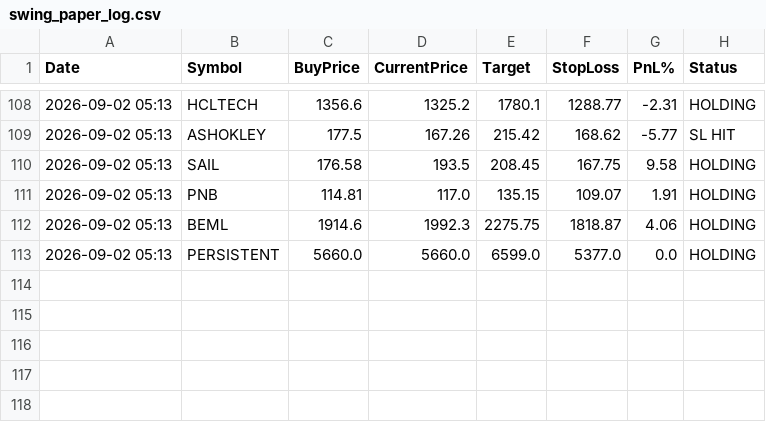
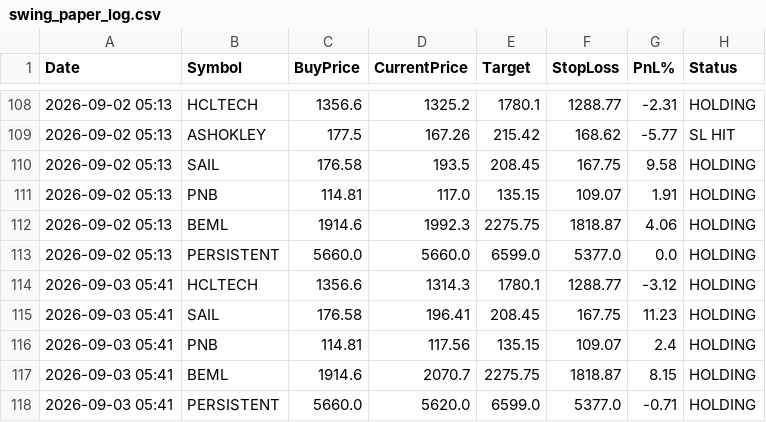
Before and after one commit to johnebe2020-trade/Nse-scanner, a CSV file: data/swing_paper_log.csv, drawn as a sheet; only a part is shown, gaps mark what is left out; the diff names each change by its address in the sheet, - before the commit and + after, or states it on an @@ line.

```diff
--- a/data/swing_paper_log.csv
+++ b/data/swing_paper_log.csv
+row 114: 2026-09-03 05:41 | HCLTECH | 1356.6 | 1314.3 | 1780.1 | 1288.77 | -3.12 | HOLDING
+row 115: 2026-09-03 05:41 | SAIL | 176.58 | 196.41 | 208.45 | 167.75 | 11.23 | HOLDING
+row 116: 2026-09-03 05:41 | PNB | 114.81 | 117.56 | 135.15 | 109.07 | 2.4 | HOLDING
+row 117: 2026-09-03 05:41 | BEML | 1914.6 | 2070.7 | 2275.75 | 1818.87 | 8.15 | HOLDING
+row 118: 2026-09-03 05:41 | PERSISTENT | 5660.0 | 5620.0 | 6599.0 | 5377.0 | -0.71 | HOLDING
```
Also changed, not shown: data/breakout5d_buy.csv, data/breakout5d_paper_log.csv, 9 other files.
